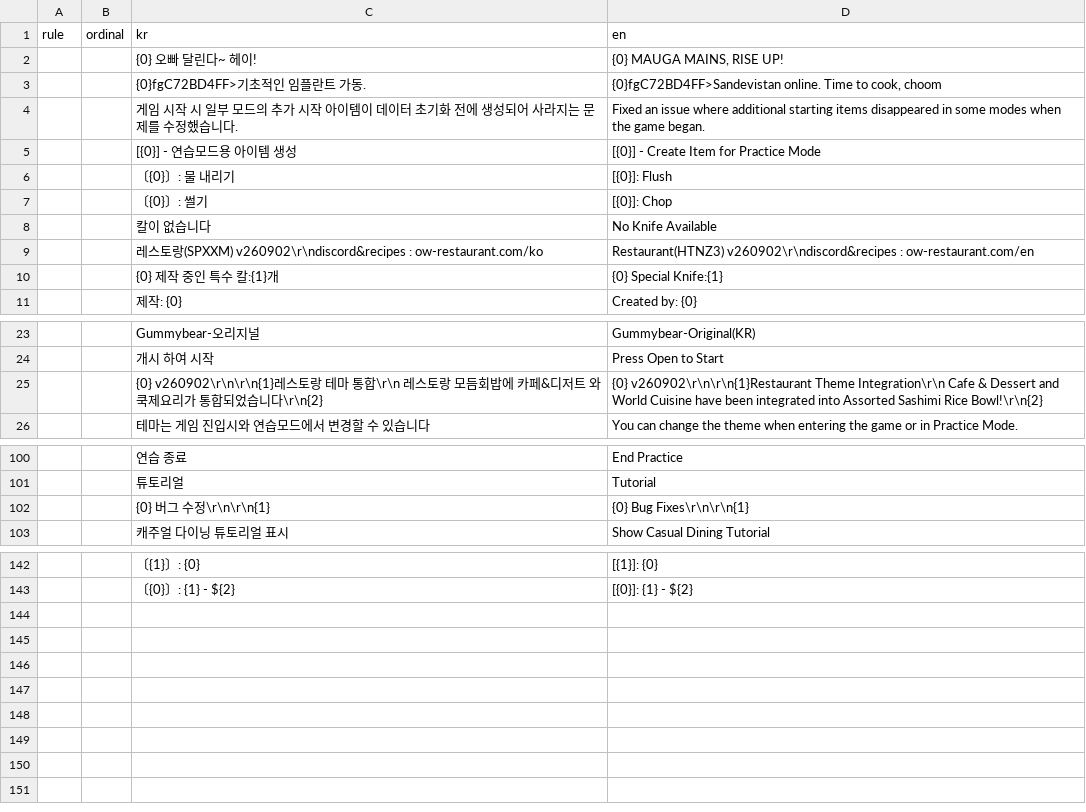
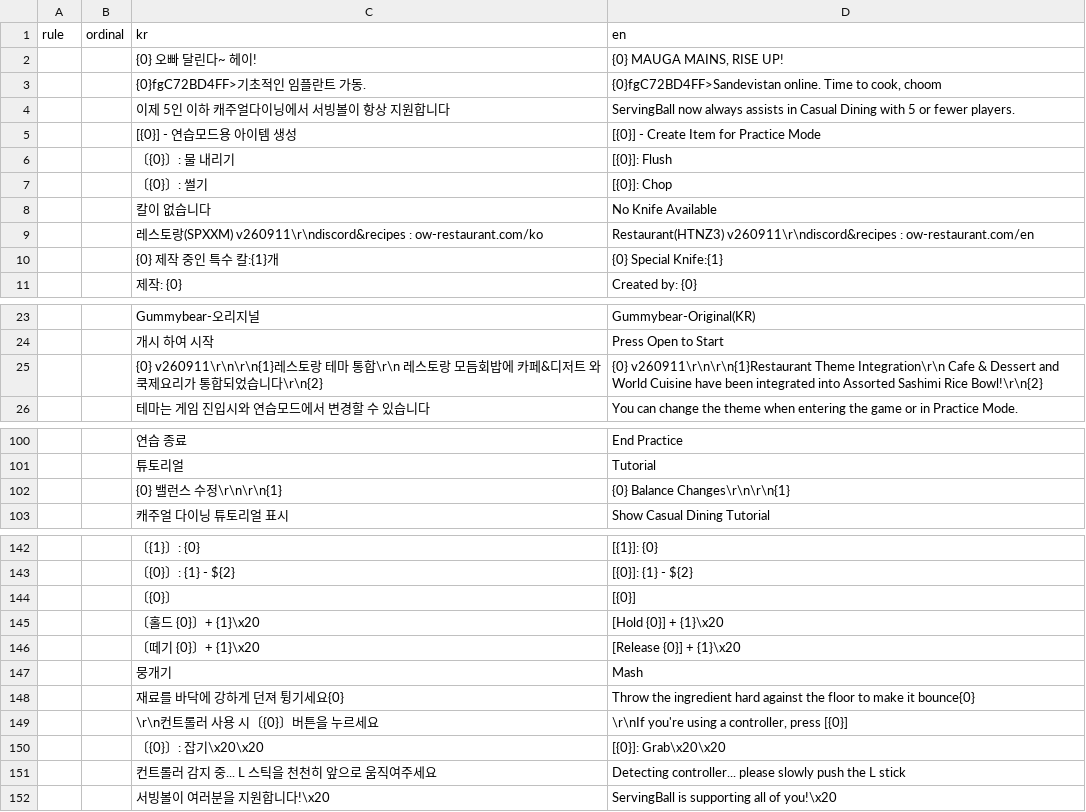
Before and after one commit to DoubleJONY/ow_restaurant, a TSV file: scripts/en_deluxe/manual_translations.tsv, drawn as a sheet; only a part is shown, gaps mark what is left out; removed rows and columns are numbered as before the commit, all else as after; the diff names each change by its address in the sheet, - before the commit and + after, or states it on an @@ line.

```diff
--- a/scripts/en_deluxe/manual_translations.tsv
+++ b/scripts/en_deluxe/manual_translations.tsv
-row 4:  |  | 게임 시작 시 일부 모드의 추가 시작 아이템이 데이터 초기화 전에 생성되어 사라지는 문제를 수정했습니다. | Fixed an issue where additional starting items disappeared in some modes when the game began.
+row 4:  |  | 이제 5인 이하 캐주얼다이닝에서 서빙볼이 항상 지원합니다 | ServingBall now always assists in Casual Dining with 5 or fewer players.
-C9 (kr): …랑(SPXXM) v260902\r\ndiscord&recipes : ow-restaurant.com/ko
+C9 (kr): …랑(SPXXM) v260911\r\ndiscord&recipes : ow-restaurant.com/ko
-D9 (en): Restaurant(HTNZ3) v260902\r\ndiscord&recipes : ow-restaurant.com/en
+D9 (en): Restaurant(HTNZ3) v260911\r\ndiscord&recipes : ow-restaurant.com/en
-C25 (kr): {0} v260902\r\n\r\n{1}레스토랑…
+C25 (kr): {0} v260911\r\n\r\n{1}레스토랑…
-D25 (en): {0} v260902\r\n\r\n{1}Restaurant Theme Integration\r\n…
+D25 (en): {0} v260911\r\n\r\n{1}Restaurant Theme Integration\r\n…
-row 102:  |  | {0} 버그 수정\r\n\r\n{1} | {0} Bug Fixes\r\n\r\n{1}
+row 102:  |  | {0} 밸런스 수정\r\n\r\n{1} | {0} Balance Changes\r\n\r\n{1}
+row 144:  |  | 〔{0}〕 | [{0}]
+row 145:  |  | 〔홀드 {0}〕+ {1}\x20 | [Hold {0}] + {1}\x20
+row 146:  |  | 〔떼기 {0}〕+ {1}\x20 | [Release {0}] + {1}\x20
+row 147:  |  | 뭉개기 | Mash
+row 148:  |  | 재료를 바닥에 강하게 던져 튕기세요{0} | Throw the ingredient hard against the floor to make it bounce{0}
+row 149:  |  | \r\n컨트롤러 사용 시〔{0}〕버튼을 누르세요 | \r\nIf you're using a controller, press [{0}]
+row 150:  |  | 〔{0}〕: 잡기\x20\x20 | [{0}]: Grab\x20\x20
+row 151:  |  | 컨트롤러 감지 중... L 스틱을 천천히 앞으로 움직여주세요 | Detecting controller... please slowly push the L stick
+row 152:  |  | 서빙볼이 여러분을 지원합니다!\x20 | ServingBall is supporting all of you!\x20
```
Also changed, not shown: build/en_deluxe/resolved_translation_map.tsv, build/en_deluxe/translation_inventory.tsv, 26 other files.
